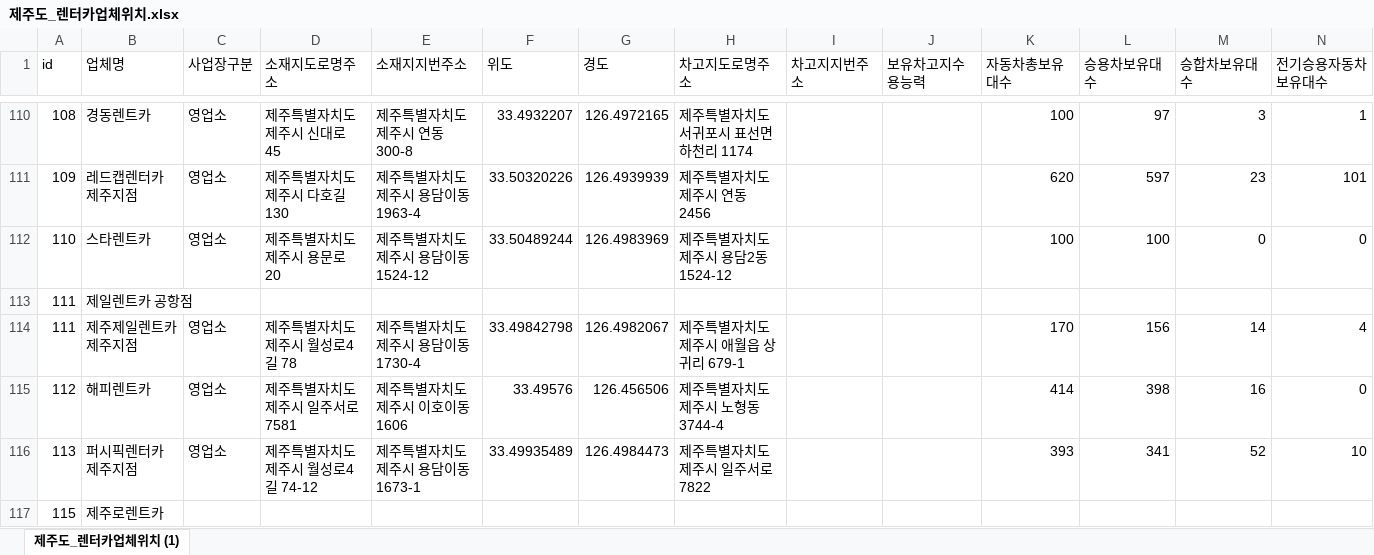
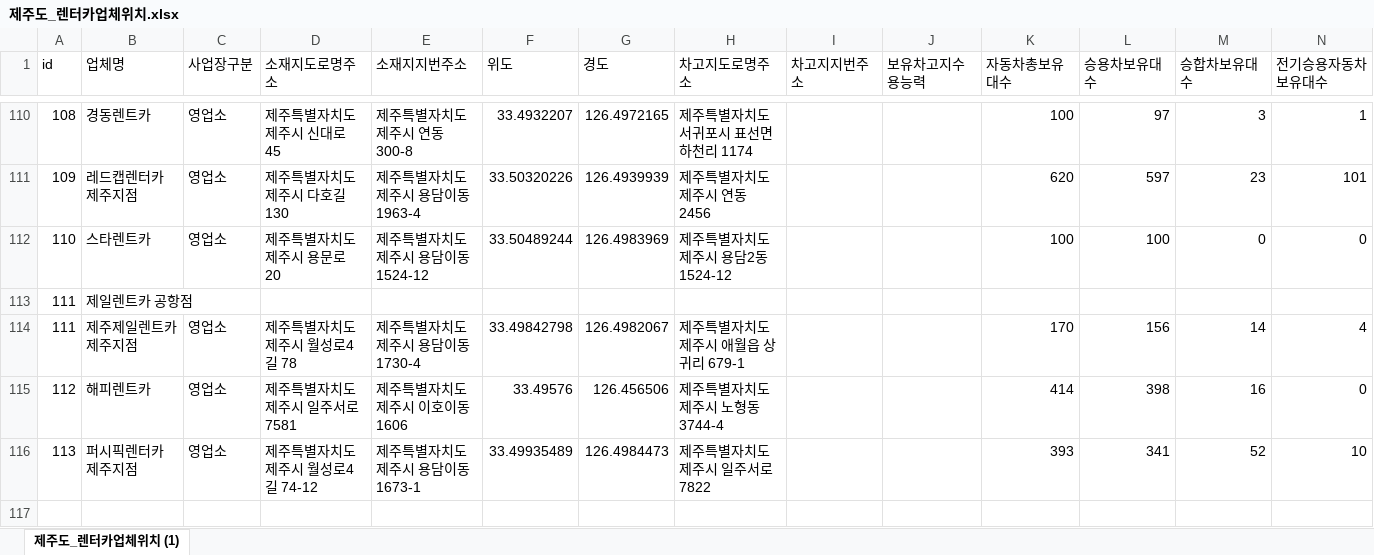
Before and after one commit to ruinsage/DataScience, an Excel workbook: 03_RPA/2차프로젝트/제주도_렌터카업체위치.xlsx, sheet 제주도_렌터카업체위치 (1), drawn as a sheet; only a part is shown, gaps mark what is left out; values as stored, in another font and other column widths than the file's, no borders; rows hold the shown columns only; the diff names each change by its address in the sheet, - before the commit and + after, or states it on an @@ line.

```diff
--- a/03_RPA/2차프로젝트/제주도_렌터카업체위치.xlsx (sheet 제주도_렌터카업체위치 (1))
+++ b/03_RPA/2차프로젝트/제주도_렌터카업체위치.xlsx (sheet 제주도_렌터카업체위치 (1))
-row 117: 115 | 제주로렌트카
```
Also changed, not shown: 03_RPA/2차프로젝트/herricane.xlsx, 15 other files.
